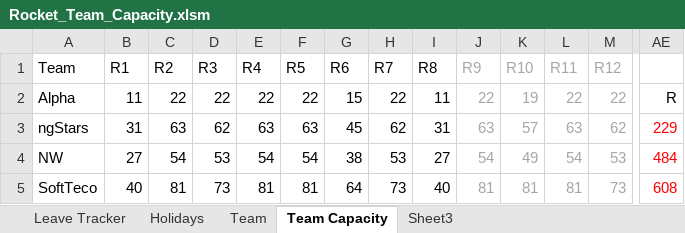
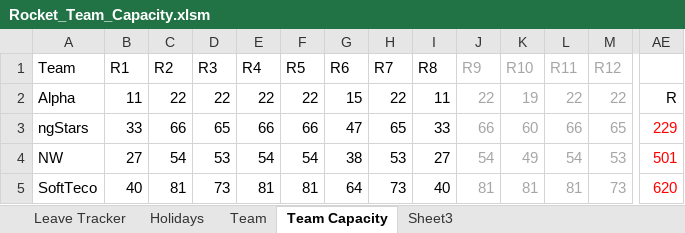
Before and after one commit to folomeshin/etc, an Excel workbook: leave-tracker/Rocket_Team_Capacity.xlsm, sheet Team Capacity, drawn as a sheet; only a part is shown, gaps mark what is left out; values as stored, in another font and other column widths than the file's, no borders; table styles not drawn; the diff covers the shown part only; the diff names each change by its address in the sheet, - before the commit and + after, or states it on an @@ line.

```diff
--- a/leave-tracker/Rocket_Team_Capacity.xlsm (sheet Team Capacity)
+++ b/leave-tracker/Rocket_Team_Capacity.xlsm (sheet Team Capacity)
-B3: 31
+B3: 33
-C3: 63
+C3: 66
-D3: 62
+D3: 65
-E3: 63
+E3: 66
-F3: 63
+F3: 66
-G3: 45
+G3: 47
-H3: 62
+H3: 65
-I3: 31
+I3: 33
-J3: 63
+J3: 66
-K3: 57
+K3: 60
-L3: 63
+L3: 66
-M3: 62
+M3: 65
-AE4: 484
+AE4: 501
-AE5: 608
+AE5: 620
```
Also changed, not shown: 1 added row, 1 removed row and 28 edited cells elsewhere in this sheet, sheet Leave Tracker, sheet Team, formulas that keep their value, charts or pictures.
